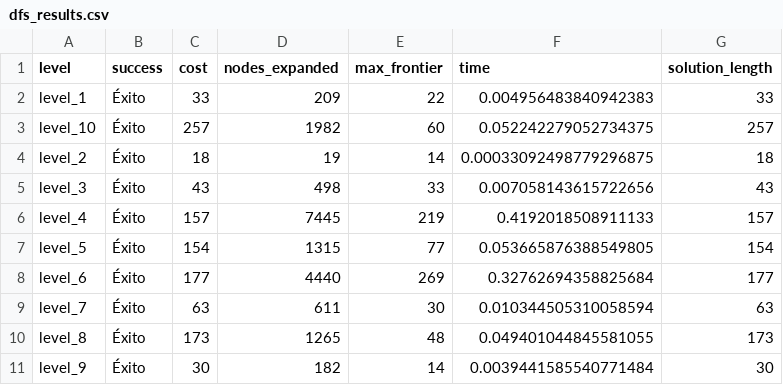
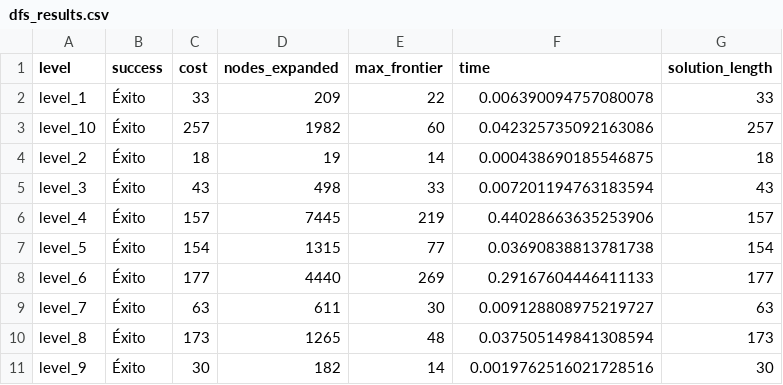
Before and after one commit to Patricklt2/SIA-TP1, a CSV file: src/results/dfs_results.csv, drawn as a sheet.

```diff
--- a/src/results/dfs_results.csv
+++ b/src/results/dfs_results.csv
@@ -1,11 +1,11 @@
 level,success,cost,nodes_expanded,max_frontier,time,solution_length
-level_1,Éxito,33,209,22,0.004956483840942383,33
-level_10,Éxito,257,1982,60,0.052242279052734375,257
-level_2,Éxito,18,19,14,0.00033092498779296875,18
-level_3,Éxito,43,498,33,0.007058143615722656,43
-level_4,Éxito,157,7445,219,0.4192018508911133,157
-level_5,Éxito,154,1315,77,0.053665876388549805,154
-level_6,Éxito,177,4440,269,0.32762694358825684,177
-level_7,Éxito,63,611,30,0.010344505310058594,63
-level_8,Éxito,173,1265,48,0.049401044845581055,173
-level_9,Éxito,30,182,14,0.0039441585540771484,30
+level_1,Éxito,33,209,22,0.006390094757080078,33
+level_10,Éxito,257,1982,60,0.042325735092163086,257
+level_2,Éxito,18,19,14,0.000438690185546875,18
+level_3,Éxito,43,498,33,0.007201194763183594,43
+level_4,Éxito,157,7445,219,0.44028663635253906,157
+level_5,Éxito,154,1315,77,0.03690838813781738,154
+level_6,Éxito,177,4440,269,0.29167604446411133,177
+level_7,Éxito,63,611,30,0.009128808975219727,63
+level_8,Éxito,173,1265,48,0.037505149841308594,173
+level_9,Éxito,30,182,14,0.0019762516021728516,30
```
Also changed, not shown: src/results/a_results.csv, src/results/bfs_results.csv, 9 other files.
